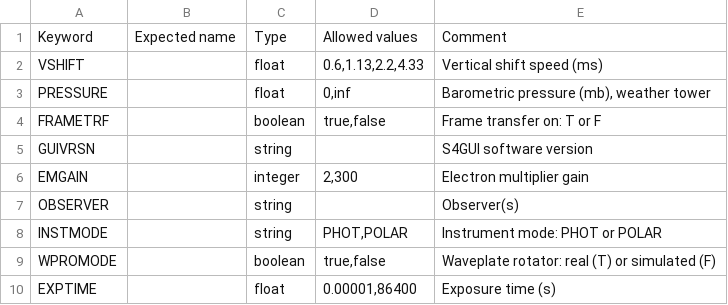
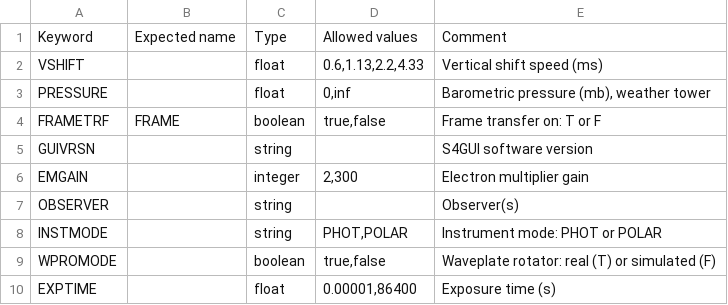
Before and after one commit to dev-LNA/S4ACS, a CSV file: src/csv/tester/header_content.csv, drawn as a sheet.

```diff
--- a/src/csv/tester/header_content.csv
+++ b/src/csv/tester/header_content.csv
@@ -3,3 +3,3 @@ VSHIFT;;float;0.6,1.13,2.2,4.33;Vertical shift speed (ms)
 PRESSURE;;float;0,inf;Barometric pressure (mb), weather tower
-FRAMETRF;;boolean;true,false;Frame transfer on: T or F
+FRAMETRF;FRAME;boolean;true,false;Frame transfer on: T or F
 GUIVRSN;;string;;S4GUI software version
```
Also changed, not shown: 5 other files.
